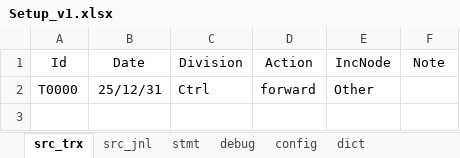
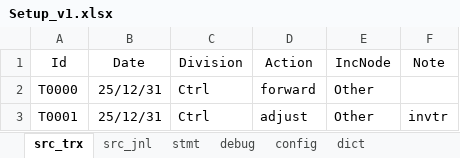
Before and after one commit to maleCharII/YuanJia, an Excel workbook: Setup_v1.xlsx, sheet src_trx, drawn as a sheet; values as stored, in another font and other column widths than the file's, no borders; table styles not drawn; the diff names each change by its address in the sheet, - before the commit and + after, or states it on an @@ line.

```diff
--- a/Setup_v1.xlsx (sheet src_trx)
+++ b/Setup_v1.xlsx (sheet src_trx)
+row 3: T0001 | 25/12/31 | Ctrl | adjust | Other | invtr
```
Also changed, not shown: sheet src_jnl, sheet stmt, sheet config, sheet dict.
